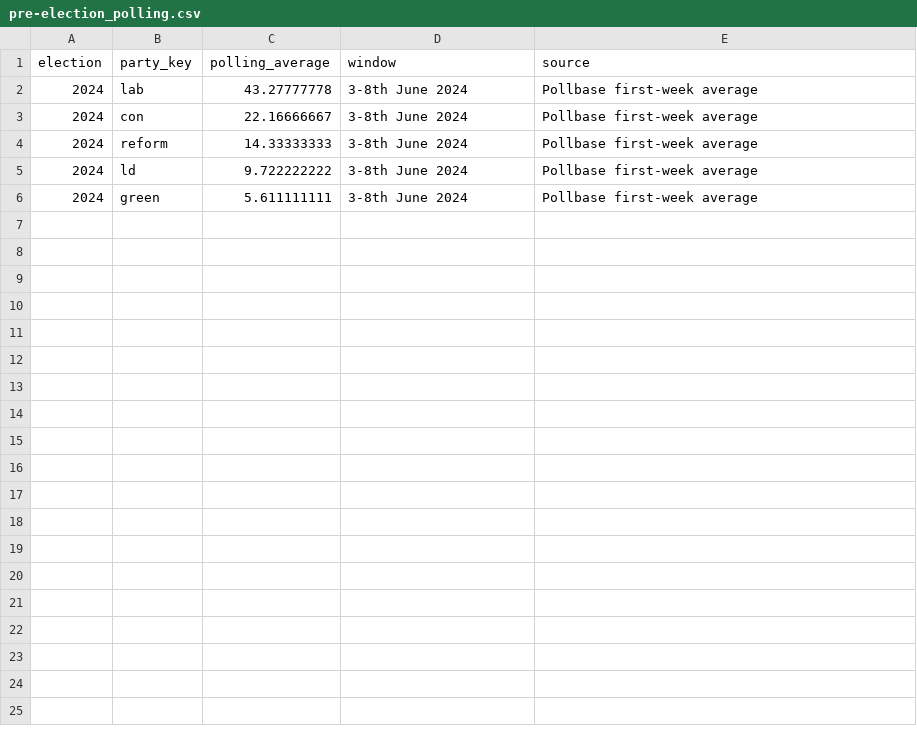
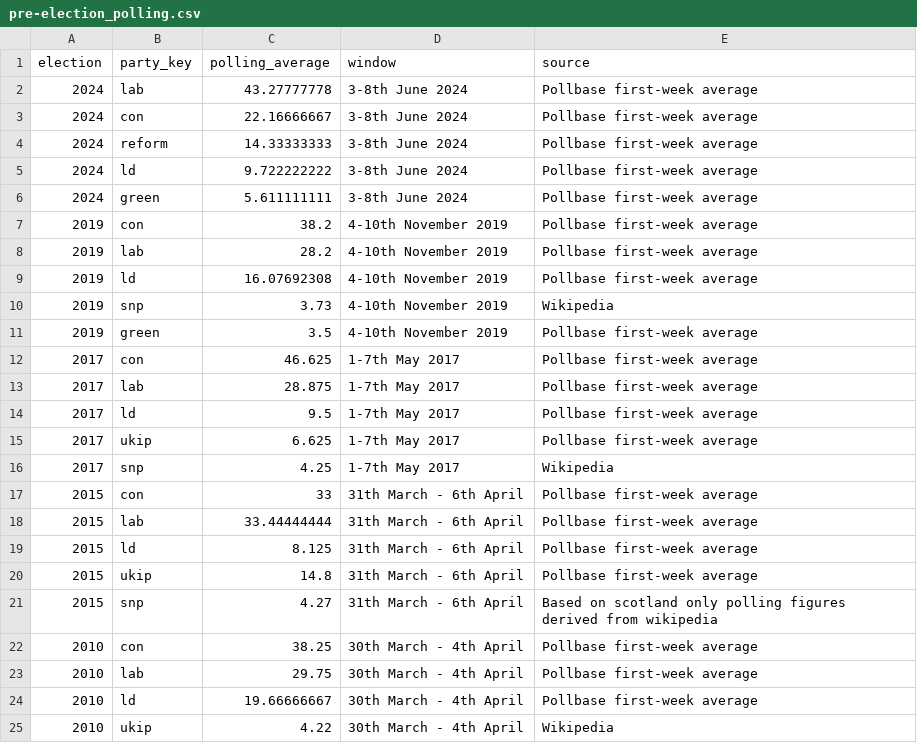
Before and after one commit to leojamespower-netizen/Voter-Aligned-Manifesto-Scoring-Dissertation, a CSV file: data/pre-election_polling.csv, drawn as a sheet; only a part is shown; the diff covers the shown part only; the diff names each change by its address in the sheet, - before the commit and + after, or states it on an @@ line.

Commit message:
Tested and added a new feature to the consolidate metrics analysis that compares pre election polling vote share to fitted model's choice probabilities (Plackett-Luce, via choix). The polling benchmark is computed on the parties the polls report separately, renormalised on both sides, and the rank comparison is omitted where that is fewer than five. Pre-election polling recorded for all eight elections except UKIP and Green in 2001 and 2005, due to absence of the relevant data.

```diff
--- a/data/pre-election_polling.csv
+++ b/data/pre-election_polling.csv
+row 7: 2019 | con | 38.2 | 4-10th November 2019 | Pollbase first-week average
+row 8: 2019 | lab | 28.2 | 4-10th November 2019 | Pollbase first-week average
+row 9: 2019 | ld | 16.07692308 | 4-10th November 2019 | Pollbase first-week average
+row 10: 2019 | snp | 3.73 | 4-10th November 2019 | Wikipedia
+row 11: 2019 | green | 3.5 | 4-10th November 2019 | Pollbase first-week average
+row 12: 2017 | con | 46.625 | 1-7th May 2017 | Pollbase first-week average
+row 13: 2017 | lab | 28.875 | 1-7th May 2017 | Pollbase first-week average
+row 14: 2017 | ld | 9.5 | 1-7th May 2017 | Pollbase first-week average
+row 15: 2017 | ukip | 6.625 | 1-7th May 2017 | Pollbase first-week average
+row 16: 2017 | snp | 4.25 | 1-7th May 2017 | Wikipedia
+row 17: 2015 | con | 33 | 31th March - 6th April | Pollbase first-week average
+row 18: 2015 | lab | 33.44444444 | 31th March - 6th April | Pollbase first-week average
+row 19: 2015 | ld | 8.125 | 31th March - 6th April | Pollbase first-week average
+row 20: 2015 | ukip | 14.8 | 31th March - 6th April | Pollbase first-week average
+row 21: 2015 | snp | 4.27 | 31th March - 6th April | Based on scotland only polling figures derived from wikipedia
+row 22: 2010 | con | 38.25 | 30th March - 4th April | Pollbase first-week average
+row 23: 2010 | lab | 29.75 | 30th March - 4th April | Pollbase first-week average
+row 24: 2010 | ld | 19.66666667 | 30th March - 4th April | Pollbase first-week average
+row 25: 2010 | ukip | 4.22 | 30th March - 4th April | Wikipedia
```
Also changed, not shown: 16 added rows elsewhere in this file, 3 other files.
